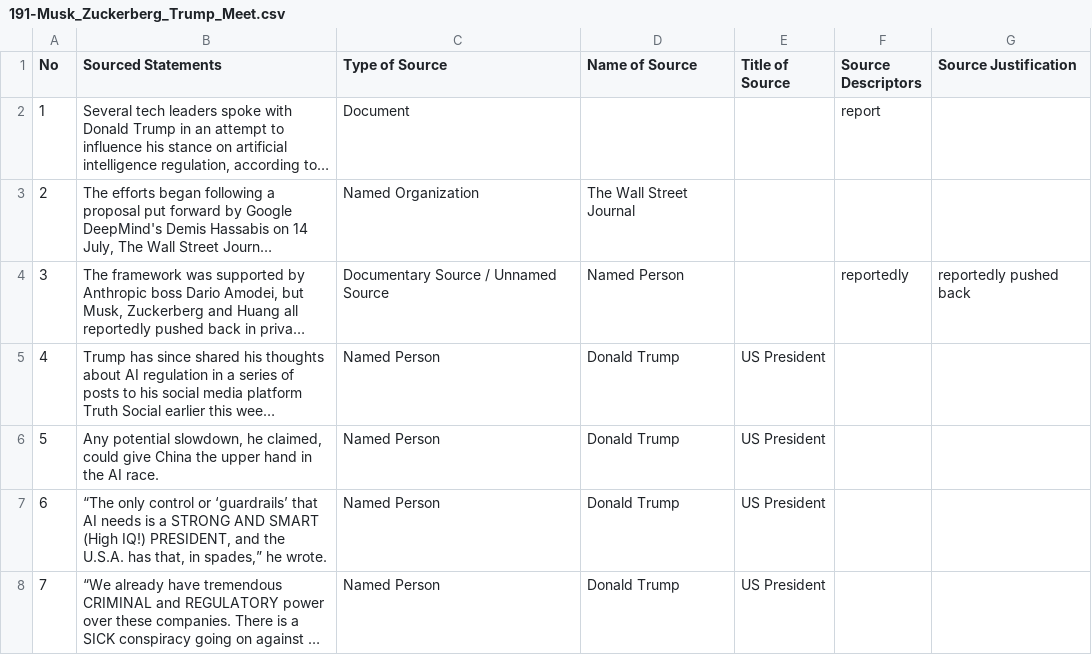
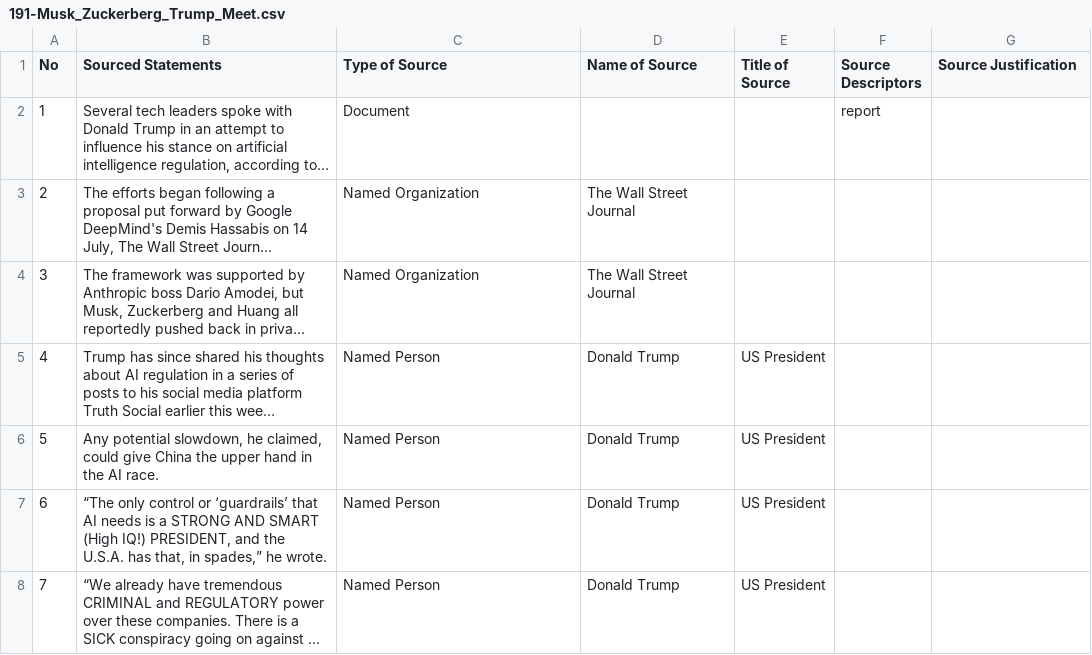
Before and after one commit to MarkkulaCenterJMEthics/llms-journ-sourcing, a CSV file: benchmarking/GT data/GT-II/191-Musk_Zuckerberg_Trump_Meet.csv, drawn as a sheet; only a part is shown; long unchanged cells end in …; the diff names each change by its address in the sheet, - before the commit and + after, or states it on an @@ line.

```diff
--- a/benchmarking/GT data/GT-II/191-Musk_Zuckerberg_Trump_Meet.csv
+++ b/benchmarking/GT data/GT-II/191-Musk_Zuckerberg_Trump_Meet.csv
-C4 (Type of Source): Documentary Source / Unnamed Source
+C4 (Type of Source): Named Organization
-D4 (Name of Source): Named Person
+D4 (Name of Source): The Wall Street Journal
-F4 (Source Descriptors): reportedly
+F4 (Source Descriptors): (empty)
-G4 (Source Justification): reportedly pushed back
+G4 (Source Justification): (empty)
```
Also changed, not shown: benchmarking/GT data/GT-II/203-Cancelled_Obamacare.csv, benchmarking/GT data/GT-II/205-Mortgage_Rates.csv, 4 other files.
